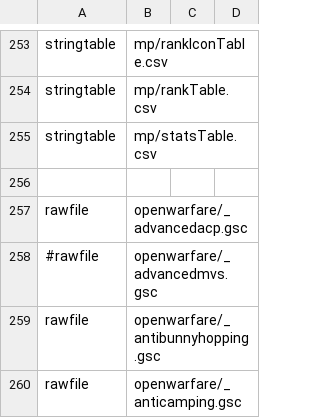
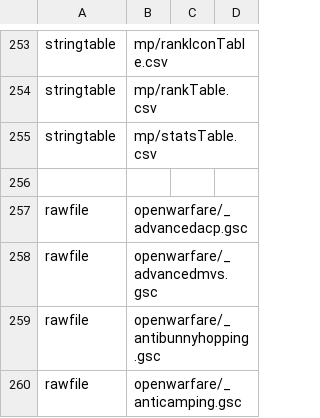
Before and after one commit to adanski/Leetmod, a CSV file: mod.csv, drawn as a sheet; only a part is shown, gaps mark what is left out.

```diff
--- a/mod.csv
+++ b/mod.csv
@@ -257,3 +257,3 @@ stringtable,mp/statsTable.csv
 rawfile,openwarfare/_advancedacp.gsc
-#rawfile,openwarfare/_advancedmvs.gsc
+rawfile,openwarfare/_advancedmvs.gsc
 rawfile,openwarfare/_antibunnyhopping.gsc
```
Also changed, not shown: 6 other files.
